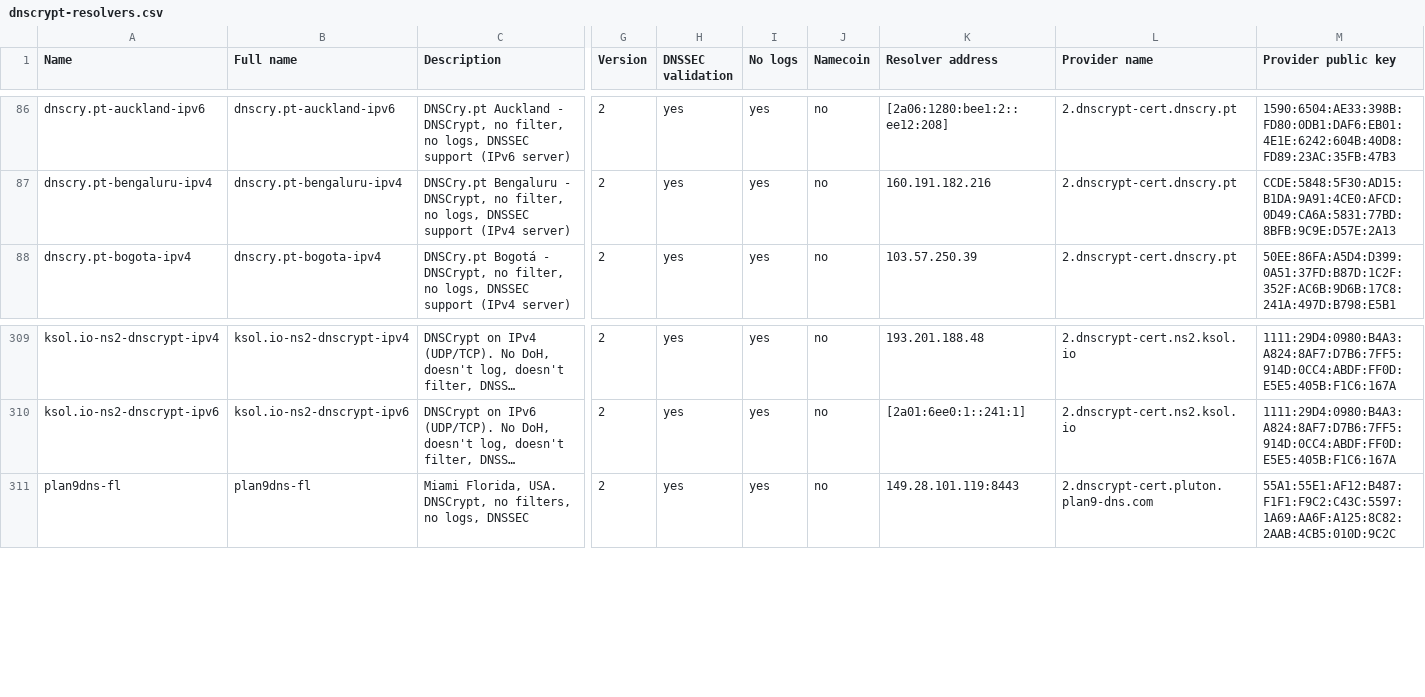
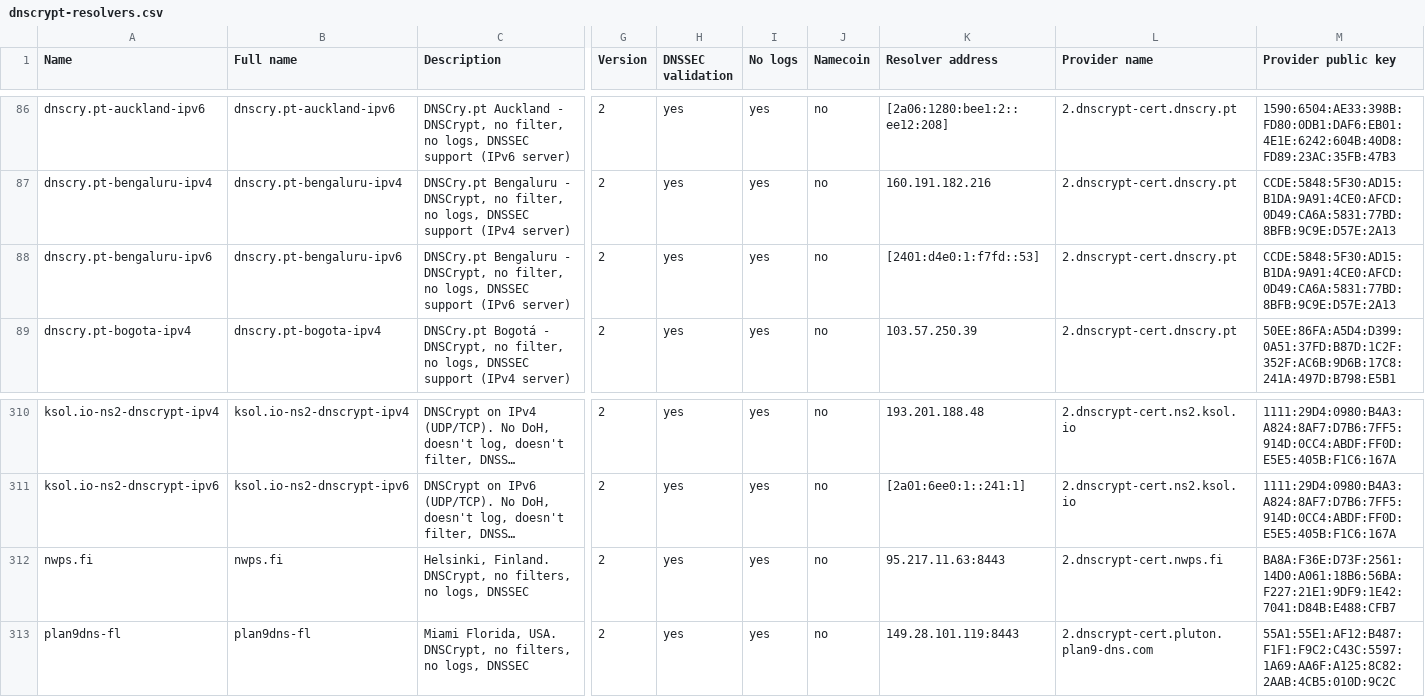
Before and after one commit to DNSCrypt/dnscrypt-resolvers, a CSV file: v1/dnscrypt-resolvers.csv, drawn as a sheet; only a part is shown, gaps mark what is left out; long unchanged cells end in …; rows hold the shown columns only; the diff names each change by its address in the sheet, - before the commit and + after, or states it on an @@ line.

```diff
--- a/v1/dnscrypt-resolvers.csv
+++ b/v1/dnscrypt-resolvers.csv
+row 88: dnscry.pt-bengaluru-ipv6 | dnscry.pt-bengaluru-ipv6 | DNSCry.pt Bengaluru - DNSCrypt, no filter, no logs, DNSSEC support (IPv6 server) | 2 | yes | yes | no | [2401:d4e0:1:f7fd::53] | 2.dnscrypt-cert.dnscry.pt | CCDE:5848:5F30:AD15:B1DA:9A91:4CE0:AFCD:0D49:CA6A:5831:77BD:8BFB:9C9E:D57E:2A13
+row 312: nwps.fi | nwps.fi | Helsinki, Finland. DNSCrypt, no filters, no logs, DNSSEC | 2 | yes | yes | no | 95.217.11.63:8443 | 2.dnscrypt-cert.nwps.fi | BA8A:F36E:D73F:2561:14D0:A061:18B6:56BA:F227:21E1:9DF9:1E42:7041:D84B:E488:CFB7
```
Also changed, not shown: 8 other files.
